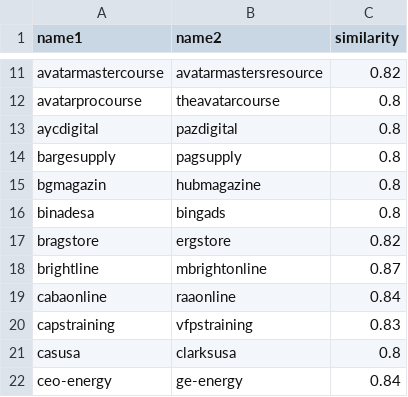
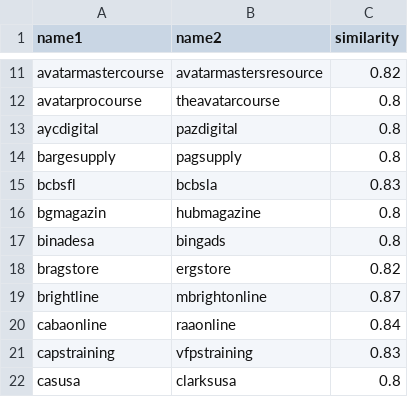
Before and after one commit to Ghostalex07/phishing-domain-detection, a CSV file: data/similar_pairs.csv, drawn as a sheet; only a part is shown, gaps mark what is left out; the shorter side is filled out with more unchanged rows; the diff names each change by its address in the sheet, - before the commit and + after, or states it on an @@ line.

```diff
--- a/data/similar_pairs.csv
+++ b/data/similar_pairs.csv
+row 15: bcbsfl | bcbsla | 0.83
```
Also changed, not shown: data/base_domains.csv, data/domains_clean.csv, 6 other files.
